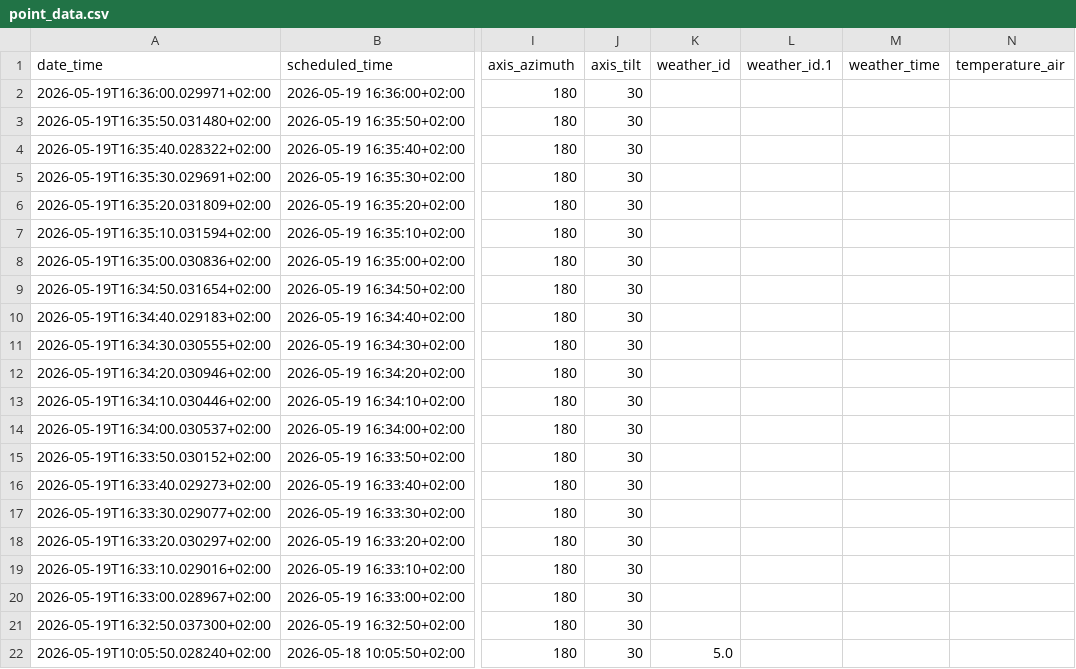
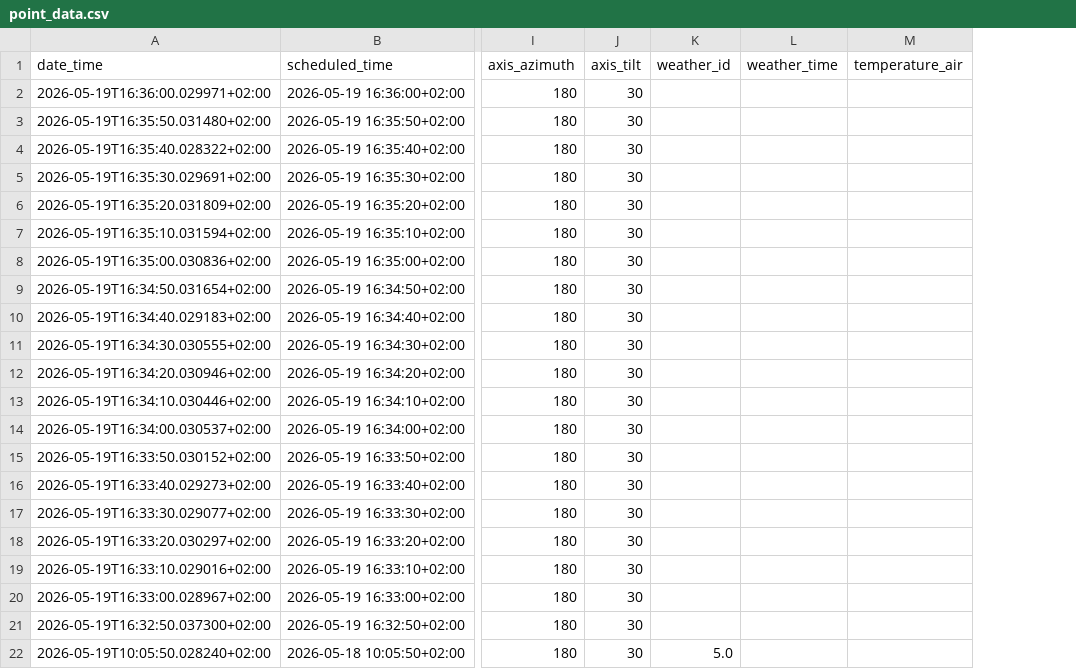
Before and after one commit to BonkerGod/TUD-PV-monitoring-tool, a CSV file: export/point_data.csv, drawn as a sheet; only a part is shown, gaps mark what is left out; the diff names each change by its address in the sheet, - before the commit and + after, or states it on an @@ line.

Commit message:
single weather id entry

```diff
--- a/export/point_data.csv
+++ b/export/point_data.csv
-column L (weather_id.1), empty
```
